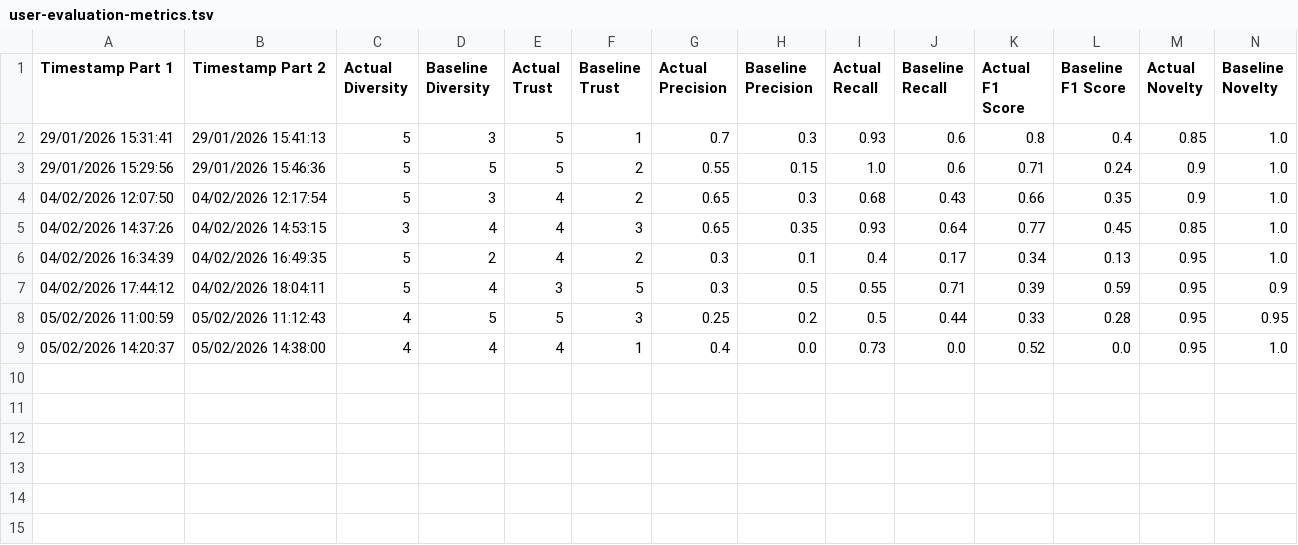
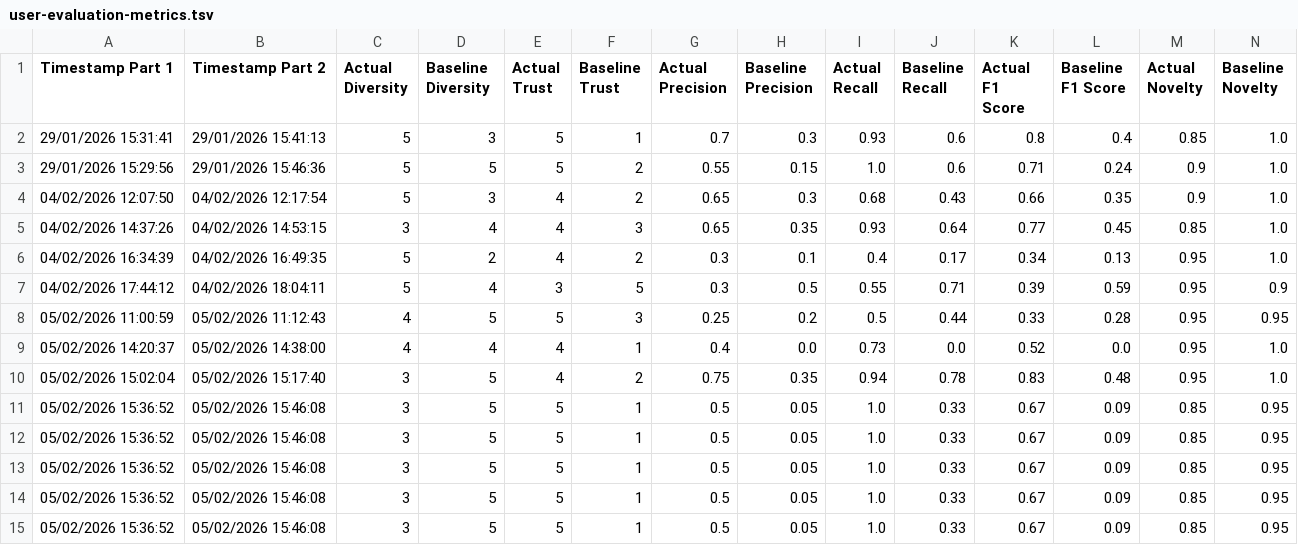
Before and after one commit to brendanmcc02/masters-thesis, a TSV file: college-course-recommender-system/user-evaluation-metrics.tsv, drawn as a sheet; only a part is shown; rows hold the shown columns only; the diff names each change by its address in the sheet, - before the commit and + after, or states it on an @@ line.

```diff
--- a/college-course-recommender-system/user-evaluation-metrics.tsv
+++ b/college-course-recommender-system/user-evaluation-metrics.tsv
+row 10: 05/02/2026 15:02:04 | 05/02/2026 15:17:40 | 3 | 5 | 4 | 2 | 0.75 | 0.35 | 0.94 | 0.78 | 0.83 | 0.48 | 0.95 | 1.0
+row 11: 05/02/2026 15:36:52 | 05/02/2026 15:46:08 | 3 | 5 | 5 | 1 | 0.5 | 0.05 | 1.0 | 0.33 | 0.67 | 0.09 | 0.85 | 0.95
+row 12: 05/02/2026 15:36:52 | 05/02/2026 15:46:08 | 3 | 5 | 5 | 1 | 0.5 | 0.05 | 1.0 | 0.33 | 0.67 | 0.09 | 0.85 | 0.95
+row 13: 05/02/2026 15:36:52 | 05/02/2026 15:46:08 | 3 | 5 | 5 | 1 | 0.5 | 0.05 | 1.0 | 0.33 | 0.67 | 0.09 | 0.85 | 0.95
+row 14: 05/02/2026 15:36:52 | 05/02/2026 15:46:08 | 3 | 5 | 5 | 1 | 0.5 | 0.05 | 1.0 | 0.33 | 0.67 | 0.09 | 0.85 | 0.95
+row 15: 05/02/2026 15:36:52 | 05/02/2026 15:46:08 | 3 | 5 | 5 | 1 | 0.5 | 0.05 | 1.0 | 0.33 | 0.67 | 0.09 | 0.85 | 0.95
```
Also changed, not shown: college-course-recommender-system/survey-part-1-responses.tsv, college-course-recommender-system/survey-part-2-responses.tsv, 4 other files.
